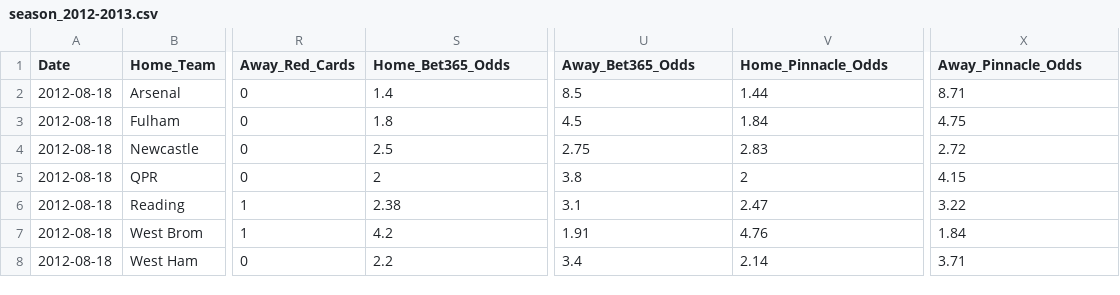
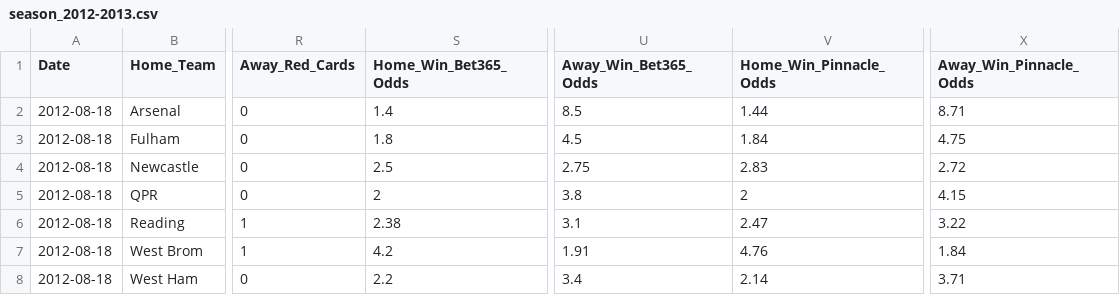
Before and after one commit to ryan-bert/premier-league, a CSV file: data/clean_data/seasons/season_2012-2013.csv, drawn as a sheet; only a part is shown, gaps mark what is left out; the diff names each change by its address in the sheet, - before the commit and + after, or states it on an @@ line.

Commit message:
Added columns

```diff
--- a/data/clean_data/seasons/season_2012-2013.csv
+++ b/data/clean_data/seasons/season_2012-2013.csv
-S1: Home_Bet365_Odds
+S1: Home_Win_Bet365_Odds
-U1: Away_Bet365_Odds
+U1: Away_Win_Bet365_Odds
-V1: Home_Pinnacle_Odds
+V1: Home_Win_Pinnacle_Odds
-X1: Away_Pinnacle_Odds
+X1: Away_Win_Pinnacle_Odds
```
Also changed, not shown: data/clean_data/seasons/season_2013-2014.csv, data/clean_data/seasons/season_2014-2015.csv, 24 other files.
